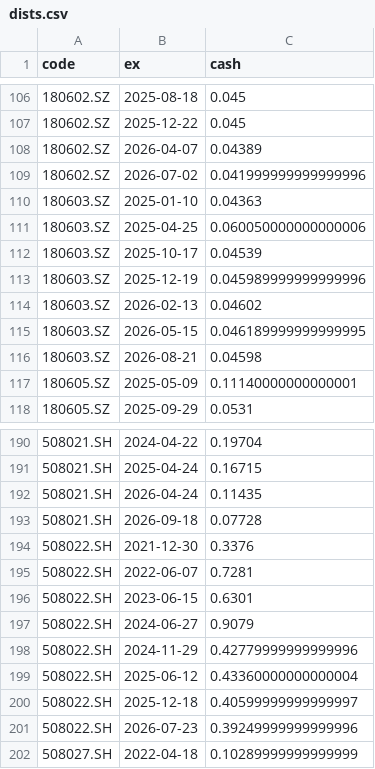
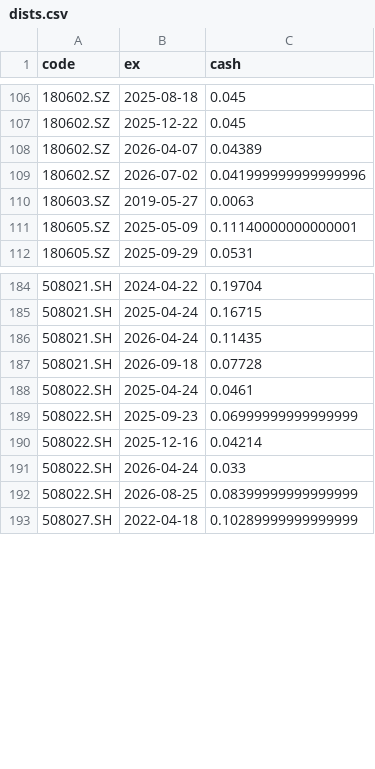
Before and after one commit to xianhuixu/reits-dashboard, a CSV file: spread_cache/dists.csv, drawn as a sheet; only a part is shown, gaps mark what is left out.

Commit message:
data: 重跑全流水线保持数据一致（2026-11-02）

```diff
--- a/spread_cache/dists.csv
+++ b/spread_cache/dists.csv
@@ -109,9 +109,3 @@ code,ex,cash
 180602.SZ,2026-07-02,0.041999999999999996
-180603.SZ,2025-01-10,0.04363
-180603.SZ,2025-04-25,0.060050000000000006
-180603.SZ,2025-10-17,0.04539
-180603.SZ,2025-12-19,0.045989999999999996
-180603.SZ,2026-02-13,0.04602
-180603.SZ,2026-05-15,0.046189999999999995
-180603.SZ,2026-08-21,0.04598
+180603.SZ,2019-05-27,0.0063
 180605.SZ,2025-05-09,0.11140000000000001
@@ -193,10 +187,7 @@ code,ex,cash
 508021.SH,2026-09-18,0.07728
-508022.SH,2021-12-30,0.3376
-508022.SH,2022-06-07,0.7281
-508022.SH,2023-06-15,0.6301
-508022.SH,2024-06-27,0.9079
-508022.SH,2024-11-29,0.42779999999999996
-508022.SH,2025-06-12,0.43360000000000004
-508022.SH,2025-12-18,0.40599999999999997
-508022.SH,2026-07-23,0.39249999999999996
+508022.SH,2025-04-24,0.0461
+508022.SH,2025-09-23,0.06999999999999999
+508022.SH,2025-12-16,0.04214
+508022.SH,2026-04-24,0.033
+508022.SH,2026-08-25,0.08399999999999999
 508027.SH,2022-04-18,0.10289999999999999
```
Also changed, not shown: 8 other files.
